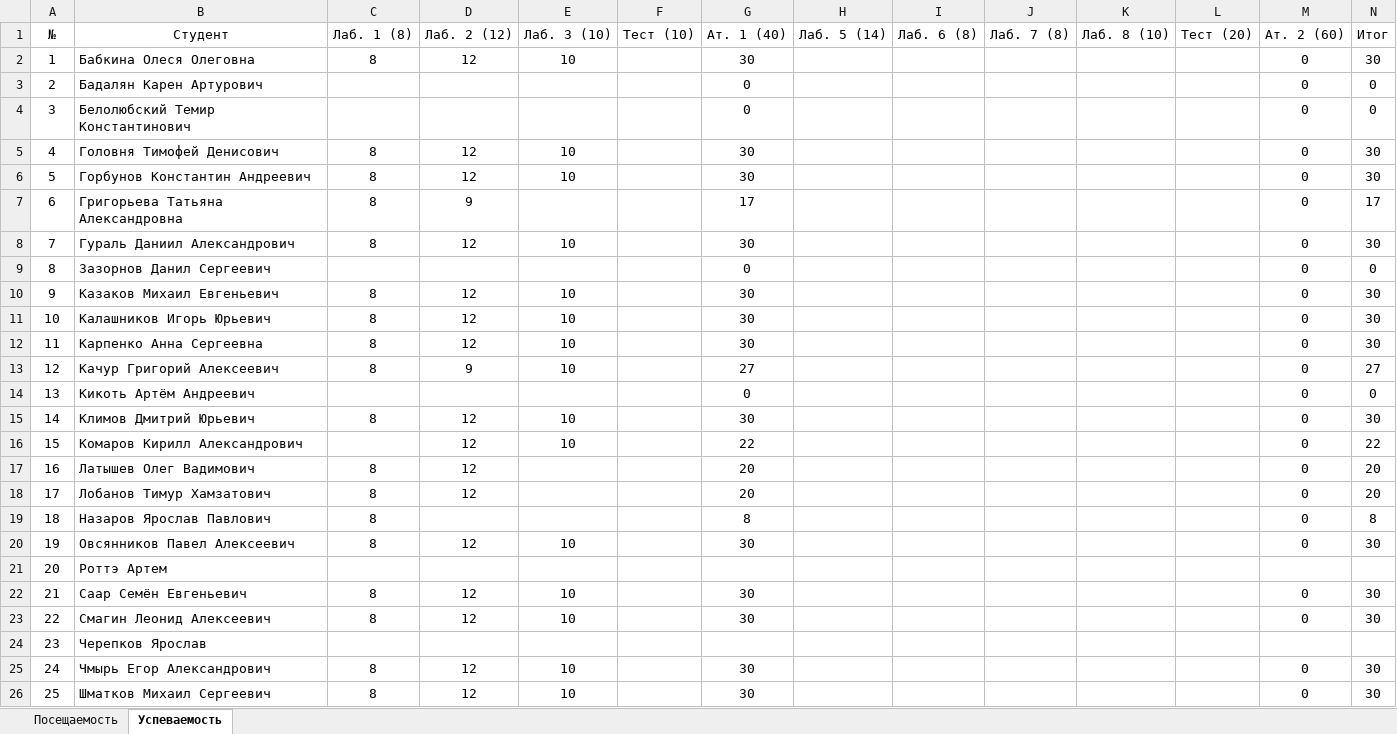
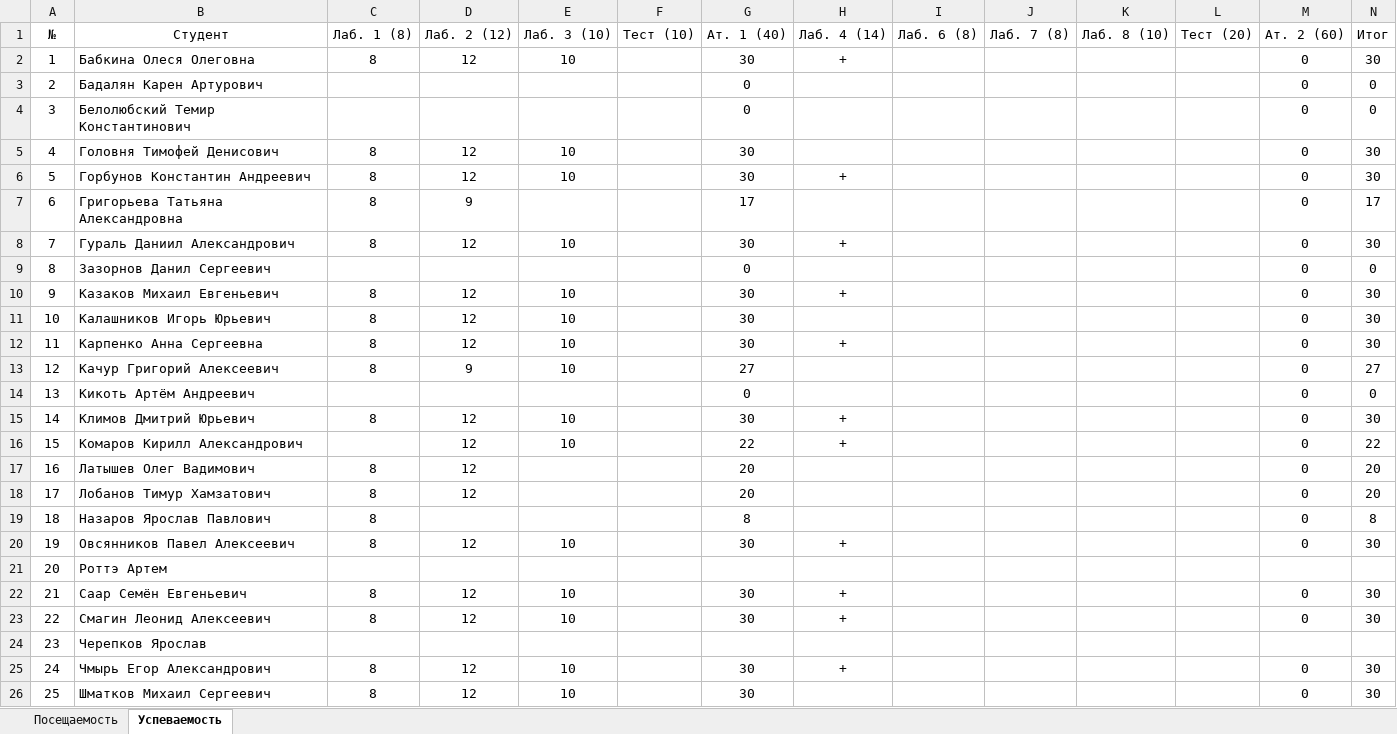
Before and after one commit to TheBandik/computer-networks, an Excel workbook: sem1/CN_СО-ИП-21-1.xlsx, sheet Успеваемость, drawn as a sheet; values as stored, in another font and other column widths than the file's, no borders; the diff names each change by its address in the sheet, - before the commit and + after, or states it on an @@ line.

```diff
--- a/sem1/CN_СО-ИП-21-1.xlsx (sheet Успеваемость)
+++ b/sem1/CN_СО-ИП-21-1.xlsx (sheet Успеваемость)
-H1: Лаб. 5 (14)
+H1: Лаб. 4 (14)
-H2 (Лаб. 4 (14)): (empty)
+H2 (Лаб. 4 (14)): +
-H6 (Лаб. 4 (14)): (empty)
+H6 (Лаб. 4 (14)): +
-H8 (Лаб. 4 (14)): (empty)
+H8 (Лаб. 4 (14)): +
-H10 (Лаб. 4 (14)): (empty)
+H10 (Лаб. 4 (14)): +
-H12 (Лаб. 4 (14)): (empty)
+H12 (Лаб. 4 (14)): +
-H15:H16 (Лаб. 4 (14)): (empty)
+H15:H16 (Лаб. 4 (14)): +
-H20 (Лаб. 4 (14)): (empty)
+H20 (Лаб. 4 (14)): +
-H22:H23 (Лаб. 4 (14)): (empty)
+H22:H23 (Лаб. 4 (14)): +
-H25 (Лаб. 4 (14)): (empty)
+H25 (Лаб. 4 (14)): +
```
Also changed, not shown: sheet Посещаемость, sem1/CN_CО-ИП-21-2.xlsx, 1 other file.
